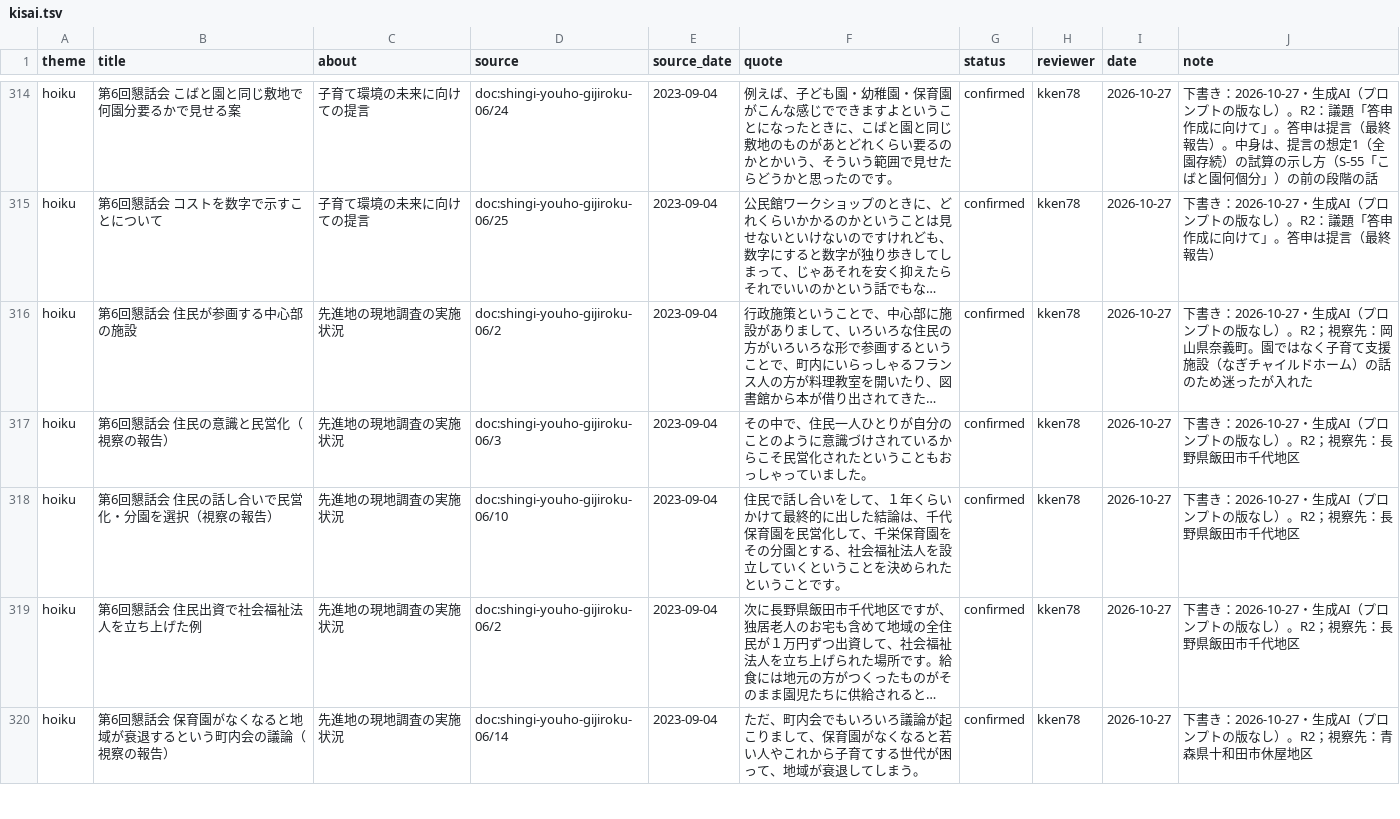
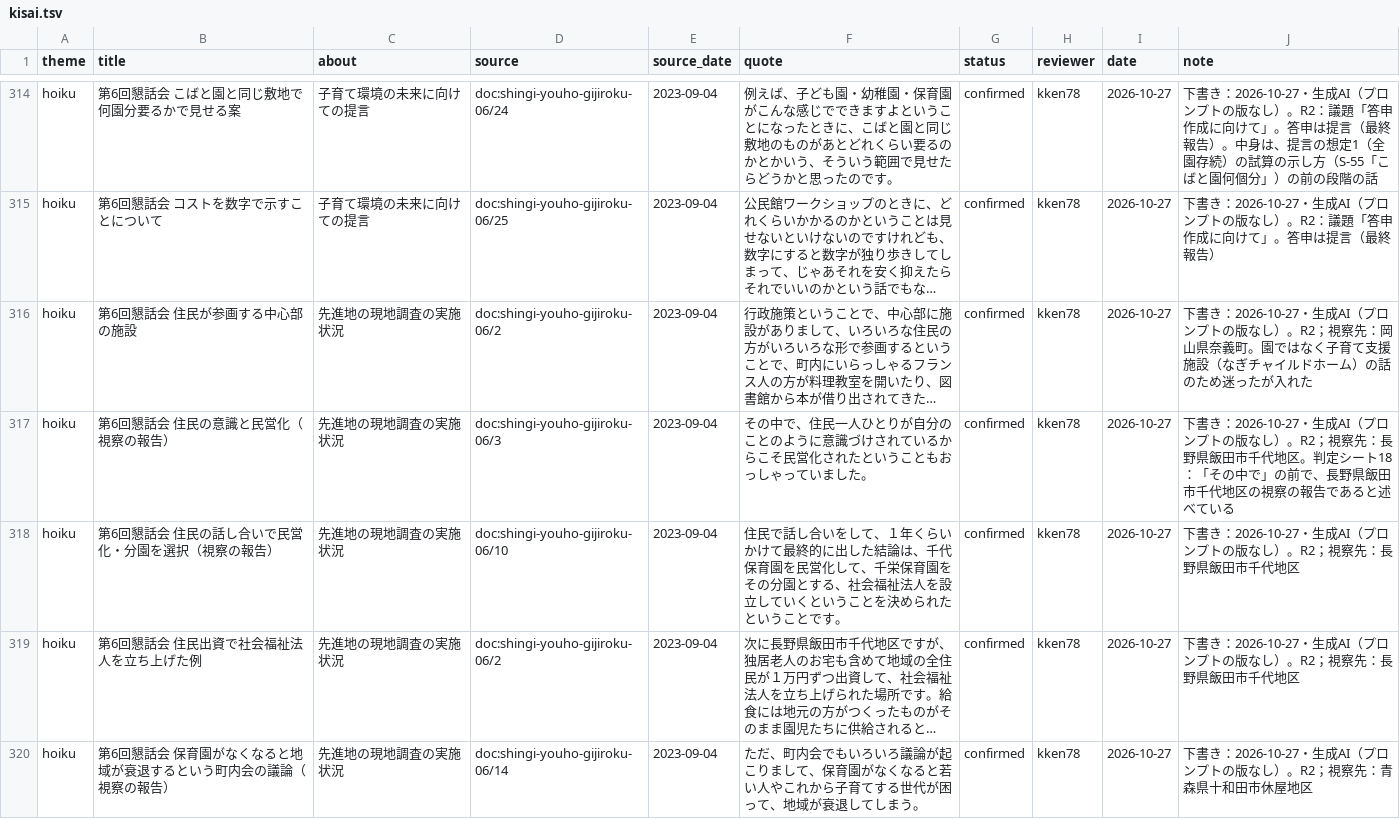
Before and after one commit to kken78/hino-ronten, a TSV file: records/kisai.tsv, drawn as a sheet; only a part is shown, gaps mark what is left out; long unchanged cells end in …; the diff covers the shown part only; the diff names each change by its address in the sheet, - before the commit and + after, or states it on an @@ line.

Commit message:
データ：指示語で始まる引用を判定し、引用を広げ note に指す先を書き、事柄の記録に4行を足す（records/yaritori.tsv・records/kotogara.tsv・records/kisai.tsv。LINK_SCHEMA §11・§15.1・§15.3）
- tools/check_records.py の「引用の前後」のうち、指示語で始まる76行を、依頼者が判定シート18 で判定した（2026-10-27）
- 引用を広げた5行：やりとりの記録 2025年9月の問2 の行27・2025年12月の問1 の行16、事柄の記録 新こども園の整備費用と財源（2025-06-13 の答え。引用が行のキーに入っているので、キーが変わる）、構造にしていない記載2行（第1回懇話会 未就学児の活動を地域で支える、第4回懇話会 7地区の小学校と幼稚園）。広げた引用は lock の版の原文にある
- note に指す先を書き足した18行：やりとりの記録1行、事柄の記録1行、構造にしていない記載16行
- このままにした53行：頭の語がつなぎの言葉か前の文を指さない語か、指す先がほかの行や note にある
- 事柄の記録に足した4行：e60d4fc で足した答えの行のうち、事柄の値や予定を述べたもの（2025年3月の問1 の行34、2025年12月の問1 の行33・43・44）
- lock の版で tools/check_records.py をかけた結果：誤り0。発言の取りこぼし0。引用の前後180（指示語で始まる72・文の途中で終わる108。広げた1行が「その中で」で始まり、足した事柄の記録の2行が文の途中で終わる）

 3 files changed, 27 insertions(+), 23 deletions(-)

```diff
--- a/records/kisai.tsv
+++ b/records/kisai.tsv
-J317 (note): …千代地区
+J317 (note): …千代地区。判定シート18：「その中で」の前で、長野県飯田市千代地区の視察の報告であると述べている
```
Also changed, not shown: 19 edited cells elsewhere in this file, records/kotogara.tsv, records/yaritori.tsv.
